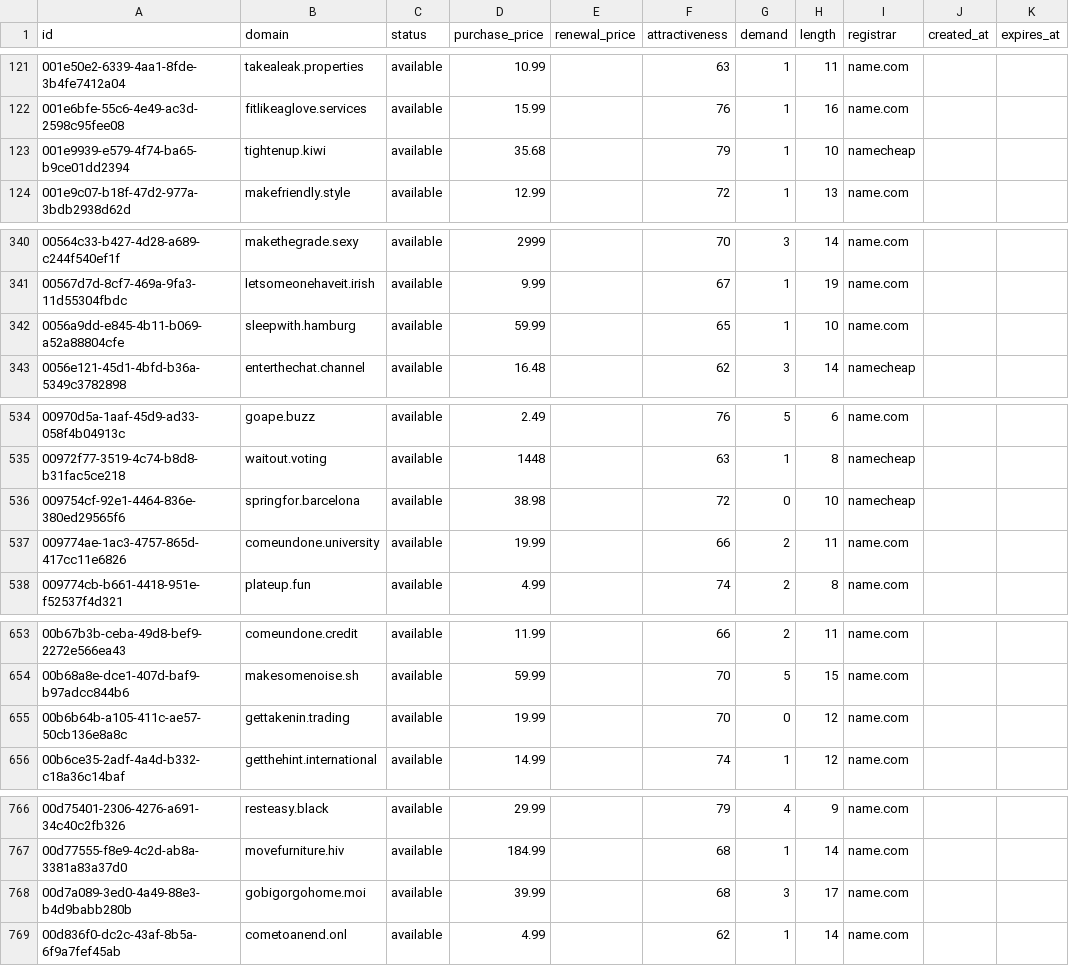
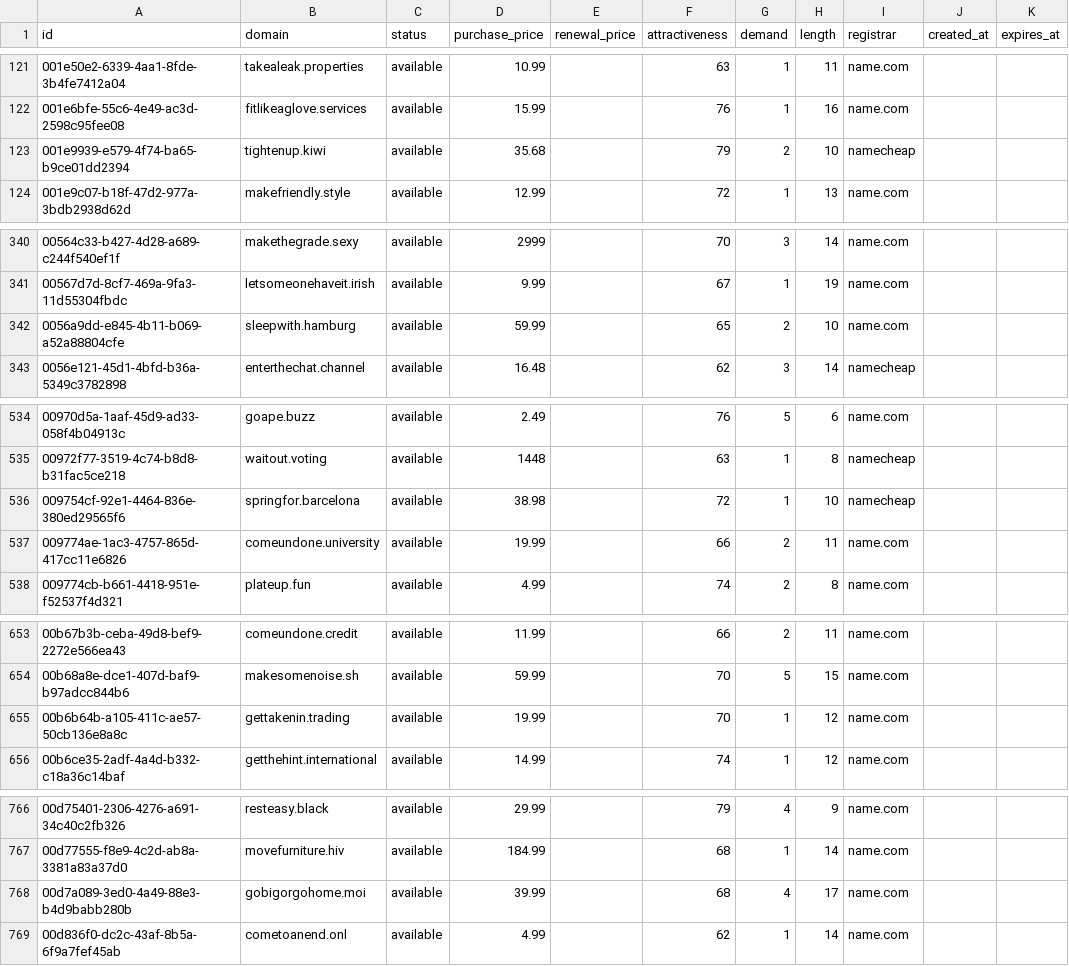
Before and after one commit to UniqueDomains/actionnable-oneword-domains, a CSV file: actionnable.csv, drawn as a sheet; only a part is shown, gaps mark what is left out.

Commit message:
Domains update

```diff
--- a/actionnable.csv
+++ b/actionnable.csv
@@ -122,3 +122,3 @@ id,domain,status,purchase_price,renewal_price,attractiveness,demand,length,regis
 001e6bfe-55c6-4e49-ac3d-2598c95fee08,fitlikeaglove.services,available,15.99,,76,1,16,name.com,,
-001e9939-e579-4f74-ba65-b9ce01dd2394,tightenup.kiwi,available,35.68,,79,1,10,namecheap,,
+001e9939-e579-4f74-ba65-b9ce01dd2394,tightenup.kiwi,available,35.68,,79,2,10,namecheap,,
 001e9c07-b18f-47d2-977a-3bdb2938d62d,makefriendly.style,available,12.99,,72,1,13,name.com,,
@@ -341,3 +341,3 @@ id,domain,status,purchase_price,renewal_price,attractiveness,demand,length,regis
 00567d7d-8cf7-469a-9fa3-11d55304fbdc,letsomeonehaveit.irish,available,9.99,,67,1,19,name.com,,
-0056a9dd-e845-4b11-b069-a52a88804cfe,sleepwith.hamburg,available,59.99,,65,1,10,name.com,,
+0056a9dd-e845-4b11-b069-a52a88804cfe,sleepwith.hamburg,available,59.99,,65,2,10,name.com,,
 0056e121-45d1-4bfd-b36a-5349c3782898,enterthechat.channel,available,16.48,,62,3,14,namecheap,,
@@ -535,3 +535,3 @@ id,domain,status,purchase_price,renewal_price,attractiveness,demand,length,regis
 00972f77-3519-4c74-b8d8-b31fac5ce218,waitout.voting,available,1448,,63,1,8,namecheap,,
-009754cf-92e1-4464-836e-380ed29565f6,springfor.barcelona,available,38.98,,72,0,10,namecheap,,
+009754cf-92e1-4464-836e-380ed29565f6,springfor.barcelona,available,38.98,,72,1,10,namecheap,,
 009774ae-1ac3-4757-865d-417cc11e6826,comeundone.university,available,19.99,,66,2,11,name.com,,
@@ -654,3 +654,3 @@ id,domain,status,purchase_price,renewal_price,attractiveness,demand,length,regis
 00b68a8e-dce1-407d-baf9-b97adcc844b6,makesomenoise.sh,available,59.99,,70,5,15,name.com,,
-00b6b64b-a105-411c-ae57-50cb136e8a8c,gettakenin.trading,available,19.99,,70,0,12,name.com,,
+00b6b64b-a105-411c-ae57-50cb136e8a8c,gettakenin.trading,available,19.99,,70,1,12,name.com,,
 00b6ce35-2adf-4a4d-b332-c18a36c14baf,getthehint.international,available,14.99,,74,1,12,name.com,,
@@ -767,3 +767,3 @@ id,domain,status,purchase_price,renewal_price,attractiveness,demand,length,regis
 00d77555-f8e9-4c2d-ab8a-3381a83a37d0,movefurniture.hiv,available,184.99,,68,1,14,name.com,,
-00d7a089-3ed0-4a49-88e3-b4d9babb280b,gobigorgohome.moi,available,39.99,,68,3,17,name.com,,
+00d7a089-3ed0-4a49-88e3-b4d9babb280b,gobigorgohome.moi,available,39.99,,68,4,17,name.com,,
 00d836f0-dc2c-43af-8b5a-6f9a7fef45ab,cometoanend.onl,available,4.99,,62,1,14,name.com,,
```
Also changed, not shown: 1 other file.
